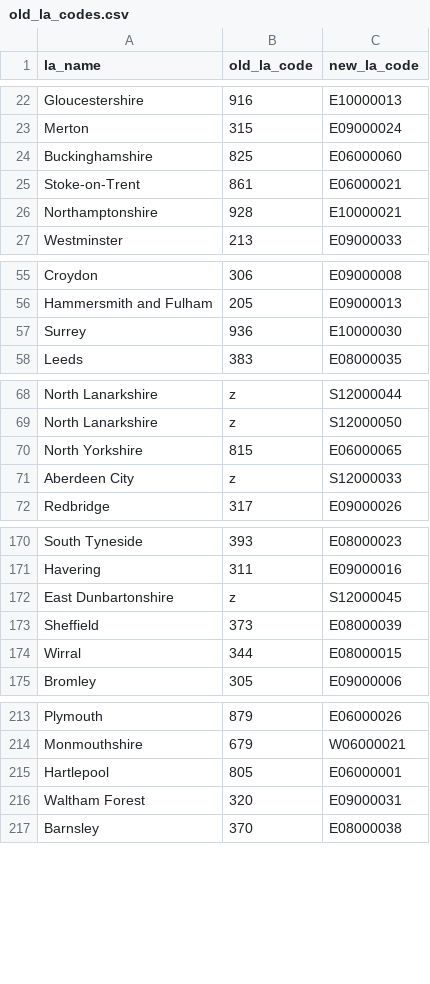
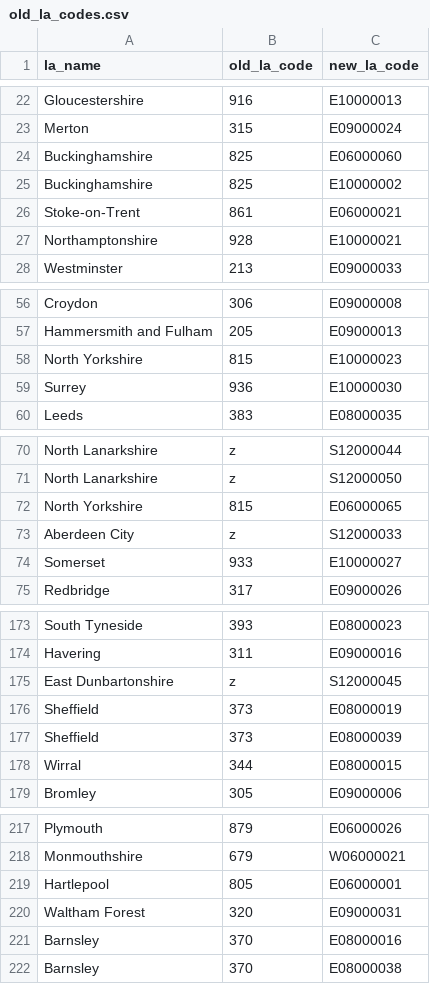
Before and after one commit to dfe-analytical-services/dfeR, a CSV file: data-raw/old_la_codes.csv, drawn as a sheet; only a part is shown, gaps mark what is left out.

```diff
--- a/data-raw/old_la_codes.csv
+++ b/data-raw/old_la_codes.csv
@@ -24,2 +24,3 @@ Merton,315,E09000024
 Buckinghamshire,825,E06000060
+Buckinghamshire,825,E10000002
 Stoke-on-Trent,861,E06000021
@@ -56,2 +57,3 @@ Croydon,306,E09000008
 Hammersmith and Fulham,205,E09000013
+North Yorkshire,815,E10000023
 Surrey,936,E10000030
@@ -71,2 +73,3 @@ North Yorkshire,815,E06000065
 Aberdeen City,z,S12000033
+Somerset,933,E10000027
 Redbridge,317,E09000026
@@ -172,2 +175,3 @@ Havering,311,E09000016
 East Dunbartonshire,z,S12000045
+Sheffield,373,E08000019
 Sheffield,373,E08000039
@@ -216,2 +220,3 @@ Hartlepool,805,E06000001
 Waltham Forest,320,E09000031
+Barnsley,370,E08000016
 Barnsley,370,E08000038
```
Also changed, not shown: 1 other file.
